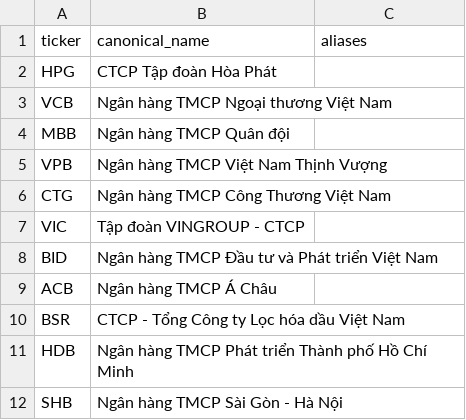
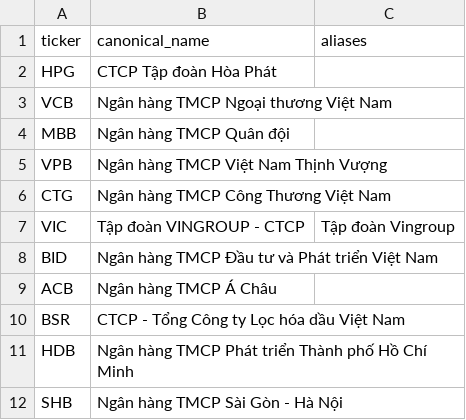
Before and after one commit to TranVu2005/financial-assistant, a CSV file: src/financial_report_qa/normalization/company_registry.csv, drawn as a sheet; only a part is shown; the diff covers the shown part only.

```diff
--- a/src/financial_report_qa/normalization/company_registry.csv
+++ b/src/financial_report_qa/normalization/company_registry.csv
@@ -6,3 +6,3 @@ VPB,Ngân hàng TMCP Việt Nam Thịnh Vượng,
 CTG,Ngân hàng TMCP Công Thương Việt Nam,
-VIC,Tập đoàn VINGROUP - CTCP,
+VIC,Tập đoàn VINGROUP - CTCP,Tập đoàn Vingroup
 BID,Ngân hàng TMCP Đầu tư và Phát triển Việt Nam,
```
Also changed, not shown: 19 edited cells elsewhere in this file, 6 other files.
